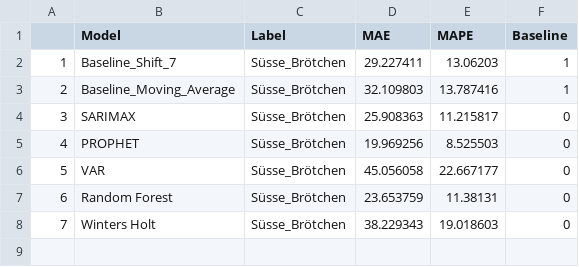
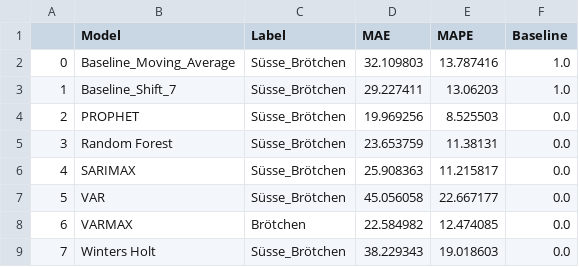
Before and after one commit to Linchen106/capstone, a CSV file: Dateien/df_results_Süsse_Brötchen_OPT.csv, drawn as a sheet; removed rows and columns are numbered as before the commit, all else as after; the diff names each change by its address in the sheet, - before the commit and + after, or states it on an @@ line.

```diff
--- a/Dateien/df_results_Süsse_Brötchen_OPT.csv
+++ b/Dateien/df_results_Süsse_Brötchen_OPT.csv
-row 2: 1 | Baseline_Shift_7 | Süsse_Brötchen | 29.227411 | 13.06203 | 1
@@ column A renumbered between rows 2 and 5 @@
-F2 (Baseline): 1
+F2 (Baseline): 1.0
-row 4: 3 | SARIMAX | Süsse_Brötchen | 25.908363 | 11.215817 | 0
+row 3: 1 | Baseline_Shift_7 | Süsse_Brötchen | 29.227411 | 13.06203 | 1.0
-F4 (Baseline): 0
+F4 (Baseline): 0.0
-row 6: 5 | VAR | Süsse_Brötchen | 45.056058 | 22.667177 | 0
-F5 (Baseline): 0
+F5 (Baseline): 0.0
+row 6: 4 | SARIMAX | Süsse_Brötchen | 25.908363 | 11.215817 | 0.0
+row 7: 5 | VAR | Süsse_Brötchen | 45.056058 | 22.667177 | 0.0
+row 8: 6 | VARMAX | Brötchen | 22.584982 | 12.474085 | 0.0
-F9 (Baseline): 0
+F9 (Baseline): 0.0
```
Also changed, not shown: Dateien/df_results_Bread.csv, Dateien/df_results_Brötchen_OPT.csv, 14 other files.
